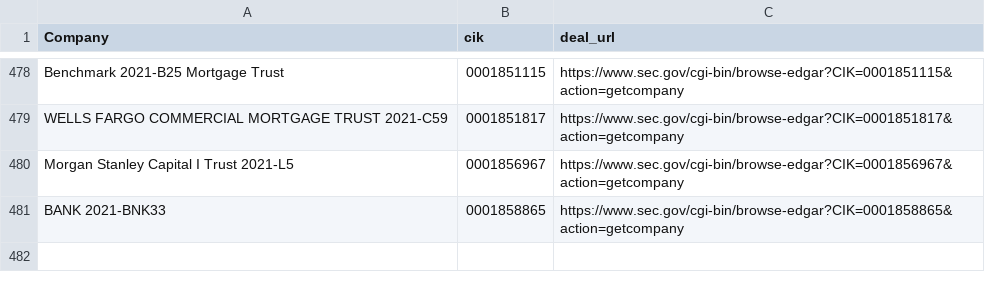
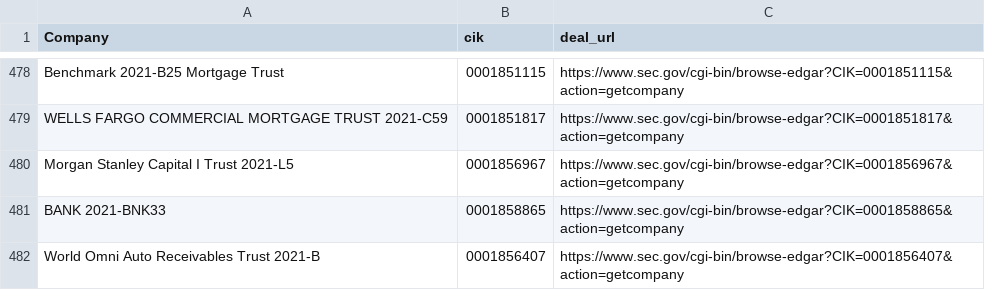
Before and after one commit to moman822/auto-abs, a CSV file: abs-ee/data/companies.csv, drawn as a sheet; only a part is shown, gaps mark what is left out; the diff names each change by its address in the sheet, - before the commit and + after, or states it on an @@ line.

Commit message:
updating companies and log

```diff
--- a/abs-ee/data/companies.csv
+++ b/abs-ee/data/companies.csv
+row 482: World Omni Auto Receivables Trust 2021-B | 0001856407 | https://www.sec.gov/cgi-bin/browse-edgar?CIK=0001856407&action=getcompany
```
Also changed, not shown: abs-ee/data/log.csv, 1 other file.
